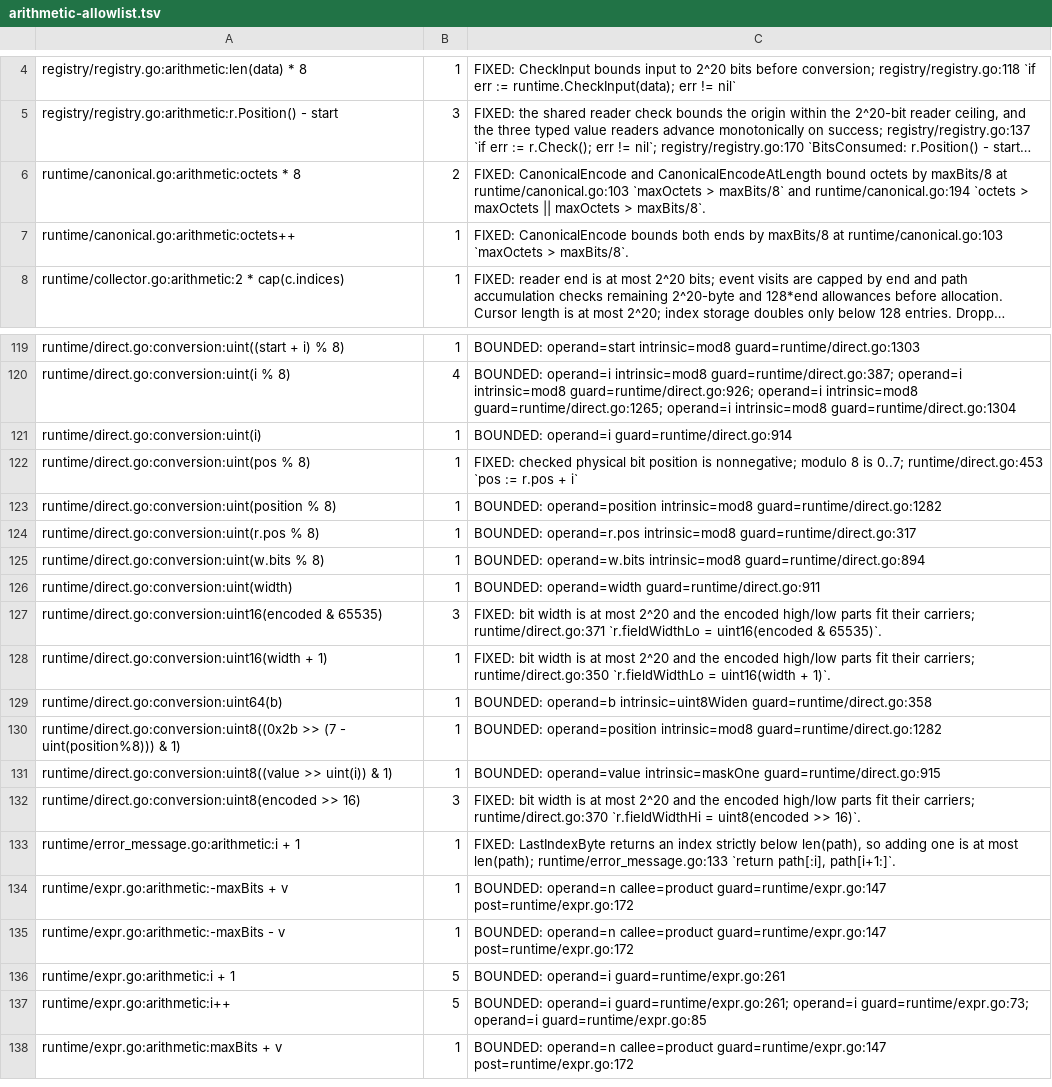
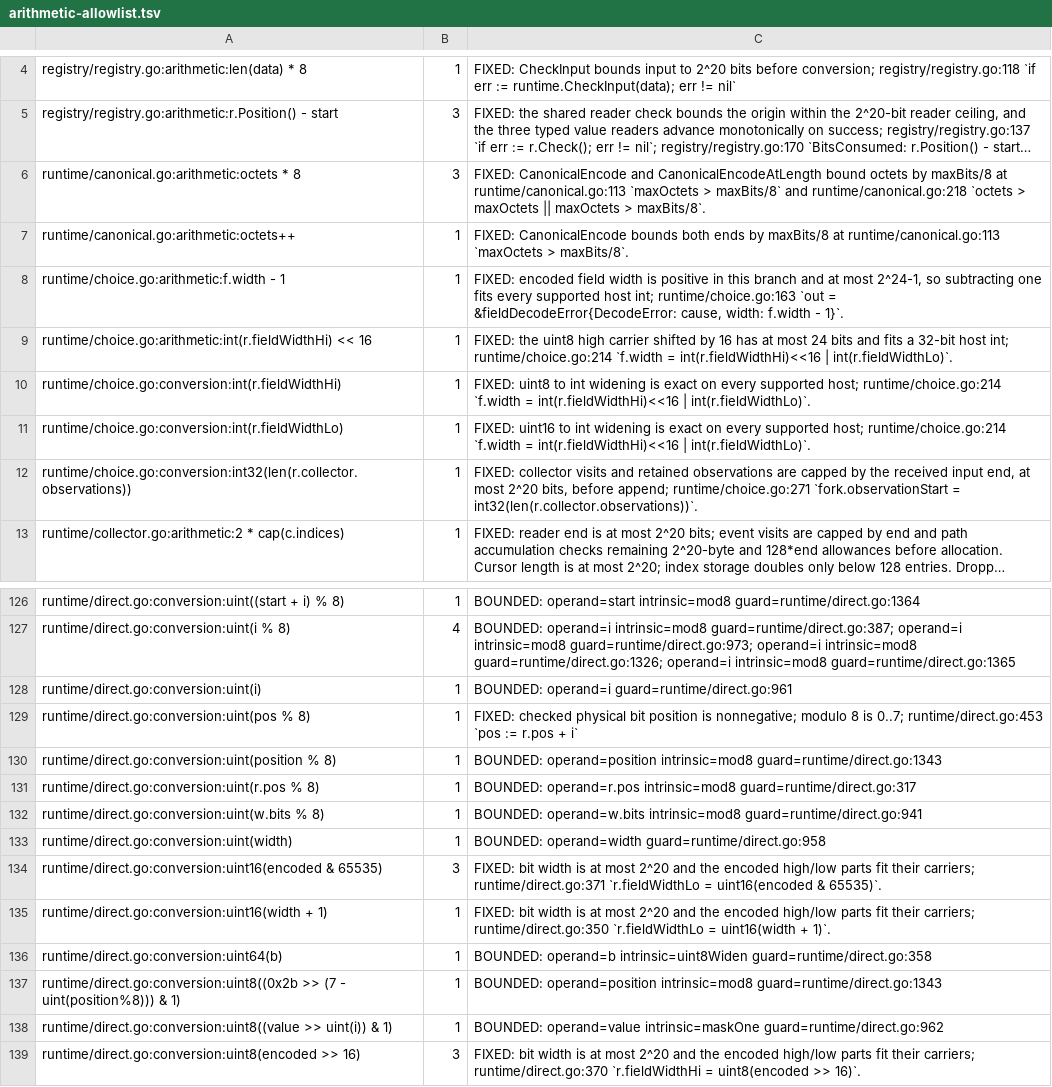
Before and after one commit to gomaja/go-csn1, a TSV file: arithmetic-allowlist.tsv, drawn as a sheet; only a part is shown, gaps mark what is left out; the shorter side is filled out with more unchanged rows; long unchanged cells end in …; addresses are those after the commit; the diff covers the shown part only; the diff names each change by its address in the sheet, - before the commit and + after, or states it on an @@ line.

Commit message:
Classify canonical extent completion arithmetic on the combined runtime

```diff
--- a/arithmetic-allowlist.tsv
+++ b/arithmetic-allowlist.tsv
-B6: 2
+B6: 3
-C6: …maxBits/8 at runtime/canonical.go:103 `maxOctets > maxBits/8` and runtime/canonical.go:194 `octets >…
+C6: …maxBits/8 at runtime/canonical.go:113 `maxOctets > maxBits/8` and runtime/canonical.go:218 `octets >…
-C7: …maxBits/8 at runtime/canonical.go:103 `maxOctets >…
+C7: …maxBits/8 at runtime/canonical.go:113 `maxOctets >…
@@ row 220 moved to row 8: runtime/choice.go:arithmetic:f.width - 1 @@
@@ row 221 moved to row 9: runtime/choice.go:arithmetic:int(r.field… @@
@@ row 222 moved to row 10: runtime/choice.go:conversion:int(r.field… @@
@@ row 223 moved to row 11: runtime/choice.go:conversion:int(r.field… @@
@@ row 224 moved to row 12: runtime/choice.go:conversion:int32(len(r… @@
-C126: …operand=start intrinsic=mod8 guard=runtime/direct.go:1303
+C126: …operand=start intrinsic=mod8 guard=runtime/direct.go:1364
-C127: …operand=i intrinsic=mod8 guard=runtime/direct.go:926; operand=i intrinsic=mod8 guard=runtime/direct.go:1265; operand=i intrinsic=mod8 guard=runtime/direct.go:1304
+C127: …operand=i intrinsic=mod8 guard=runtime/direct.go:973; operand=i intrinsic=mod8 guard=runtime/direct.go:1326; operand=i intrinsic=mod8 guard=runtime/direct.go:1365
-C128: BOUNDED: operand=i guard=runtime/direct.go:914
+C128: BOUNDED: operand=i guard=runtime/direct.go:961
-C130: …operand=position intrinsic=mod8 guard=runtime/direct.go:1282
+C130: …operand=position intrinsic=mod8 guard=runtime/direct.go:1343
-C132: …operand=w.bits intrinsic=mod8 guard=runtime/direct.go:894
+C132: …operand=w.bits intrinsic=mod8 guard=runtime/direct.go:941
-C133: BOUNDED: operand=width guard=runtime/direct.go:911
+C133: BOUNDED: operand=width guard=runtime/direct.go:958
-C137: …operand=position intrinsic=mod8 guard=runtime/direct.go:1282
+C137: …operand=position intrinsic=mod8 guard=runtime/direct.go:1343
-C138: …operand=value intrinsic=maskOne guard=runtime/direct.go:915
+C138: …operand=value intrinsic=maskOne guard=runtime/direct.go:962
```
Also changed, not shown: 2 added rows, 13 moved rows and 44 edited cells elsewhere in this file.
